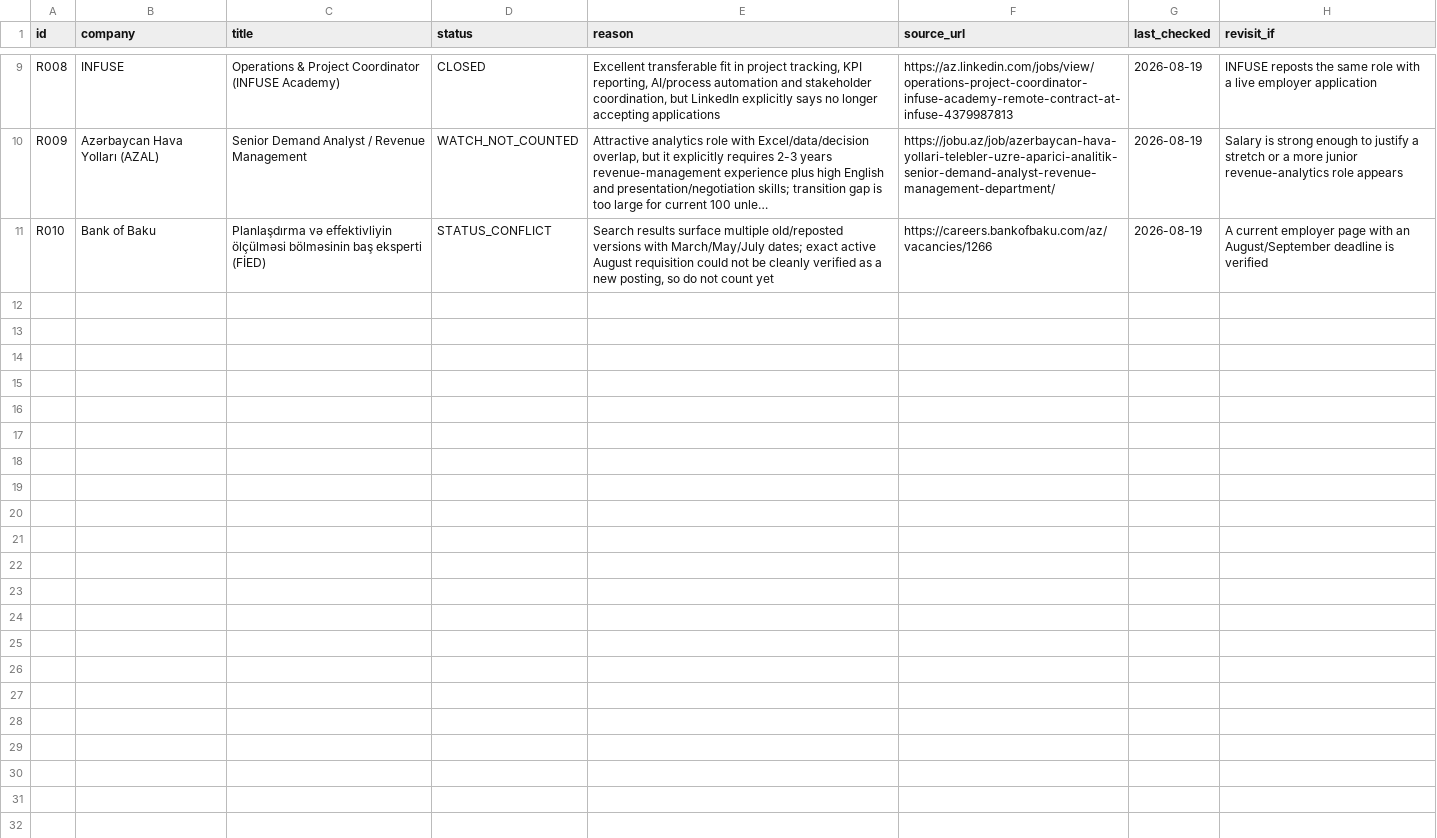
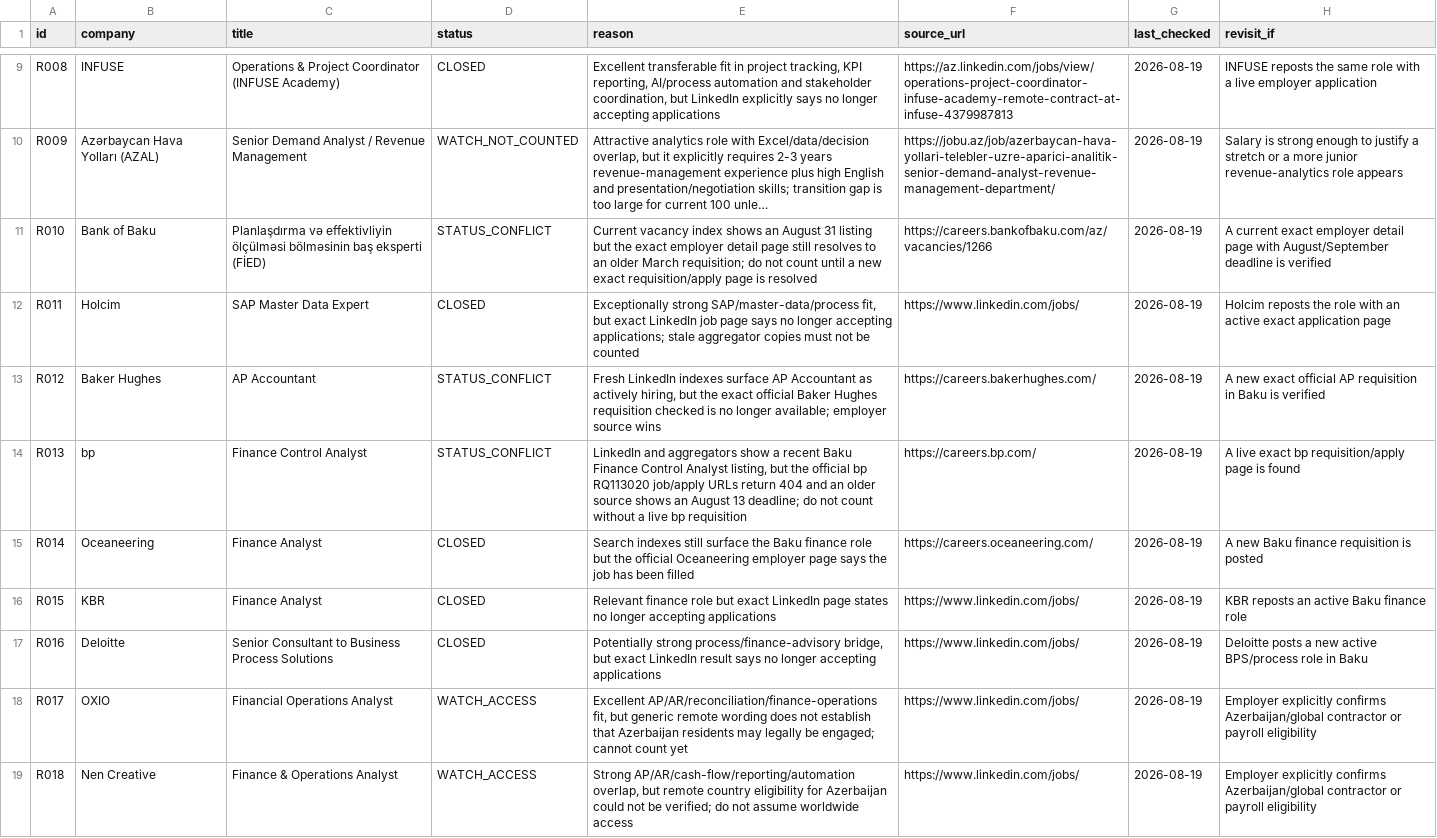
Before and after one commit to Mikayilzade/Mikayilzade-job-search, a CSV file: REJECTED.csv, drawn as a sheet; only a part is shown, gaps mark what is left out; long unchanged cells end in …; the diff names each change by its address in the sheet, - before the commit and + after, or states it on an @@ line.

Commit message:
Job search run 3: record closed and access-unclear leads

```diff
--- a/REJECTED.csv
+++ b/REJECTED.csv
-E11 (reason): Search results surface multiple old/reposted versions with March/May/July dates; exact active August requisition could not be cleanly verified as a new posting, so do not count yet
+E11 (reason): Current vacancy index shows an August 31 listing but the exact employer detail page still resolves to an older March requisition; do not count until a new exact requisition/apply page is resolved
-H11 (revisit_if): A current employer page with an August/September deadline…
+H11 (revisit_if): A current exact employer detail page with August/September deadline…
+row 12: R011 | Holcim | SAP Master Data Expert | CLOSED | Exceptionally strong SAP/master-data/process fit, but exact LinkedIn job page says no longer accepting applications; stale aggregator copies must not be counted | https://www.linkedin.com/jobs/ | 2026-08-19 | Holcim reposts the role with an active exact application page
+row 13: R012 | Baker Hughes | AP Accountant | STATUS_CONFLICT | Fresh LinkedIn indexes surface AP Accountant as actively hiring, but the exact official Baker Hughes requisition checked is no longer available; employer source wins | https://careers.bakerhughes.com/ | 2026-08-19 | A new exact official AP requisition in Baku is verified
+row 14: R013 | bp | Finance Control Analyst | STATUS_CONFLICT | LinkedIn and aggregators show a recent Baku Finance Control Analyst listing, but the official bp RQ113020 job/apply URLs return 404 and an older source shows an August 13 deadline; do not count without a live bp requisition | https://careers.bp.com/ | 2026-08-19 | A live exact bp requisition/apply page is found
+row 15: R014 | Oceaneering | Finance Analyst | CLOSED | Search indexes still surface the Baku finance role but the official Oceaneering employer page says the job has been filled | https://careers.oceaneering.com/ | 2026-08-19 | A new Baku finance requisition is posted
+row 16: R015 | KBR | Finance Analyst | CLOSED | Relevant finance role but exact LinkedIn page states no longer accepting applications | https://www.linkedin.com/jobs/ | 2026-08-19 | KBR reposts an active Baku finance role
+row 17: R016 | Deloitte | Senior Consultant to Business Process Solutions | CLOSED | Potentially strong process/finance-advisory bridge, but exact LinkedIn result says no longer accepting applications | https://www.linkedin.com/jobs/ | 2026-08-19 | Deloitte posts a new active BPS/process role in Baku
+row 18: R017 | OXIO | Financial Operations Analyst | WATCH_ACCESS | Excellent AP/AR/reconciliation/finance-operations fit, but generic remote wording does not establish that Azerbaijan residents may legally be engaged; cannot count yet | https://www.linkedin.com/jobs/ | 2026-08-19 | Employer explicitly confirms Azerbaijan/global contractor or payroll eligibility
+row 19: R018 | Nen Creative | Finance & Operations Analyst | WATCH_ACCESS | Strong AP/AR/cash-flow/reporting/automation overlap, but remote country eligibility for Azerbaijan could not be verified; do not assume worldwide access | https://www.linkedin.com/jobs/ | 2026-08-19 | Employer explicitly confirms Azerbaijan/global contractor or payroll eligibility
```
